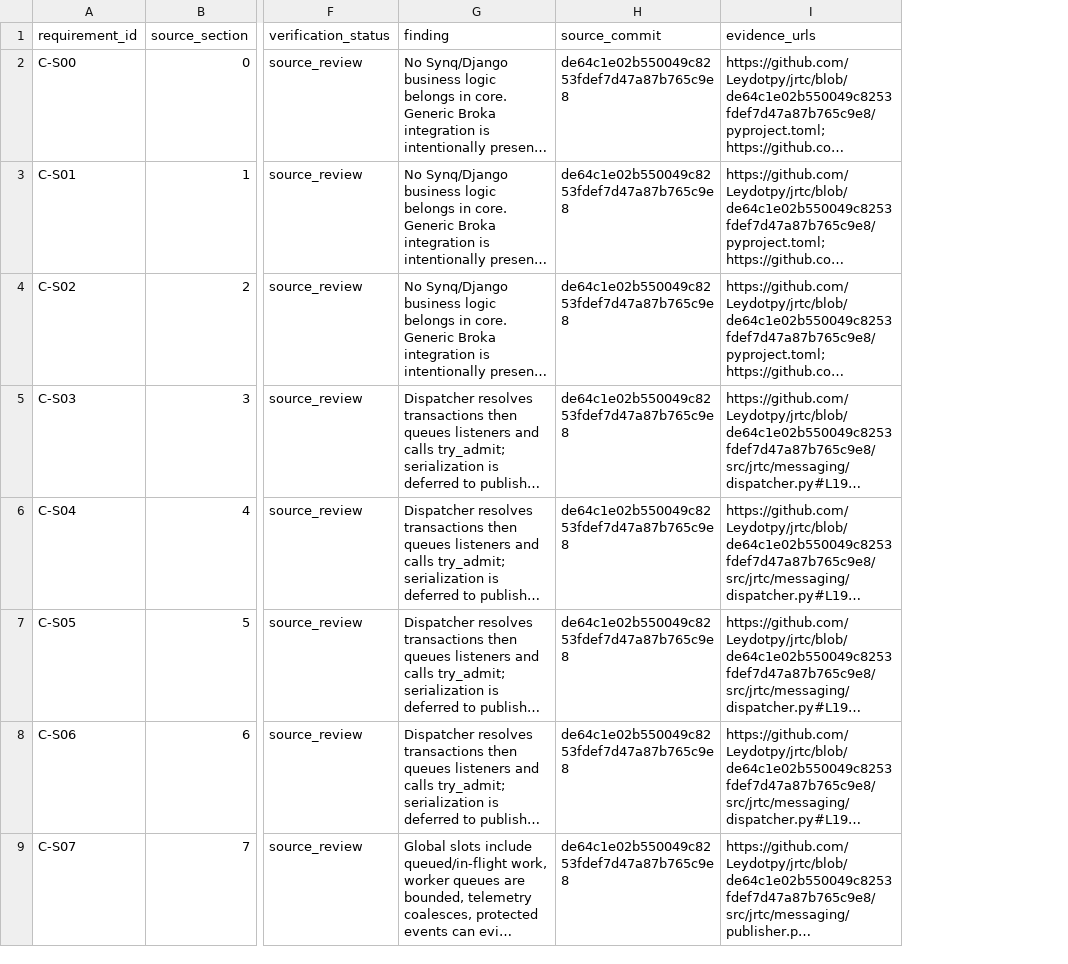
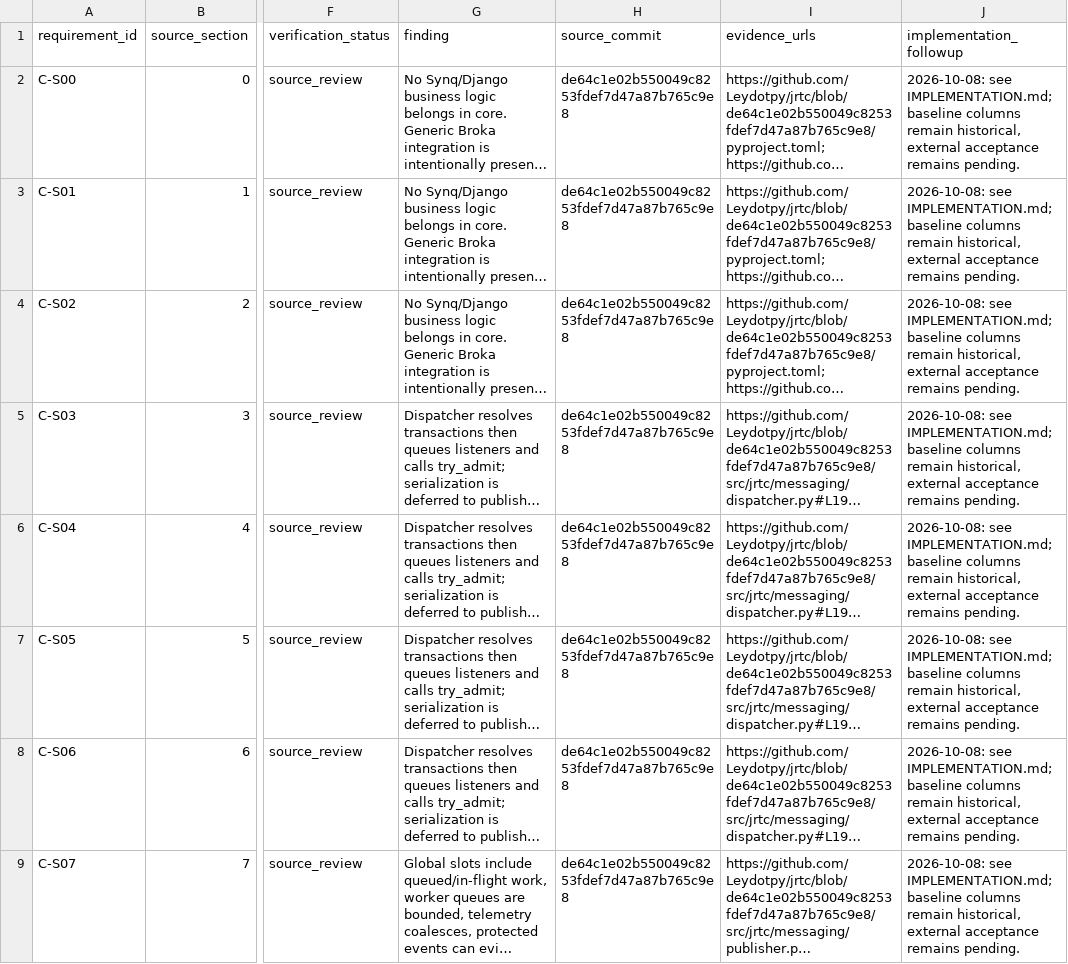
Before and after one commit to Leydotpy/jrtc, a CSV file: docs/agent-audit/requirements.csv, drawn as a sheet; only a part is shown, gaps mark what is left out; long unchanged cells end in …; the diff names each change by its address in the sheet, - before the commit and + after, or states it on an @@ line.

Commit message:
docs: record implementation verification and remaining release gates

```diff
--- a/docs/agent-audit/requirements.csv
+++ b/docs/agent-audit/requirements.csv
+column J (implementation_followup), rows 2-9: all 2026-10-08: see IMPLEMENTATION.md; baseline columns remain historical, external acceptance remains pending.
```
Also changed, not shown: 4 other files.
